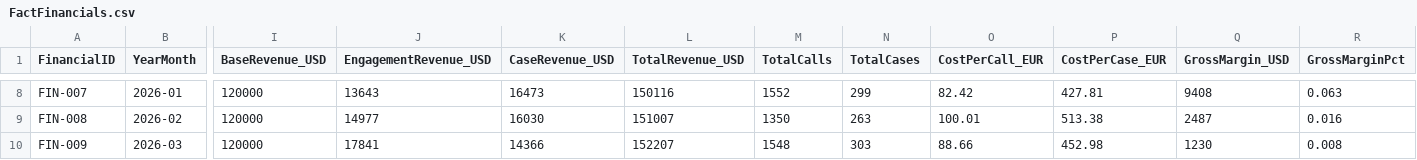
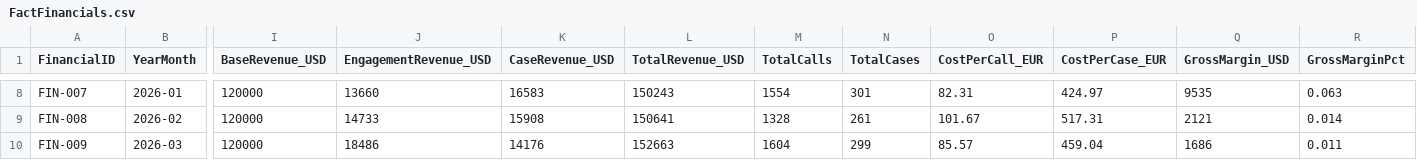
Before and after one commit to emantzoo/powerbi-code-first-dashboards, a CSV file: epikast/data/FactFinancials.csv, drawn as a sheet; only a part is shown, gaps mark what is left out; the diff covers the shown part only; the diff names each change by its address in the sheet, - before the commit and + after, or states it on an @@ line.

```diff
--- a/epikast/data/FactFinancials.csv
+++ b/epikast/data/FactFinancials.csv
-J8 (EngagementRevenue_USD): 13643
+J8 (EngagementRevenue_USD): 13660
-K8 (CaseRevenue_USD): 16473
+K8 (CaseRevenue_USD): 16583
-L8 (TotalRevenue_USD): 150116
+L8 (TotalRevenue_USD): 150243
-M8 (TotalCalls): 1552
+M8 (TotalCalls): 1554
-N8 (TotalCases): 299
+N8 (TotalCases): 301
-O8 (CostPerCall_EUR): 82.42
+O8 (CostPerCall_EUR): 82.31
-P8 (CostPerCase_EUR): 427.81
+P8 (CostPerCase_EUR): 424.97
-Q8 (GrossMargin_USD): 9408
+Q8 (GrossMargin_USD): 9535
-J9 (EngagementRevenue_USD): 14977
+J9 (EngagementRevenue_USD): 14733
-K9 (CaseRevenue_USD): 16030
+K9 (CaseRevenue_USD): 15908
-L9 (TotalRevenue_USD): 151007
+L9 (TotalRevenue_USD): 150641
-M9 (TotalCalls): 1350
+M9 (TotalCalls): 1328
-N9 (TotalCases): 263
+N9 (TotalCases): 261
-O9 (CostPerCall_EUR): 100.01
+O9 (CostPerCall_EUR): 101.67
-P9 (CostPerCase_EUR): 513.38
+P9 (CostPerCase_EUR): 517.31
-Q9 (GrossMargin_USD): 2487
+Q9 (GrossMargin_USD): 2121
-R9 (GrossMarginPct): 0.016
+R9 (GrossMarginPct): 0.014
-J10 (EngagementRevenue_USD): 17841
+J10 (EngagementRevenue_USD): 18486
-K10 (CaseRevenue_USD): 14366
+K10 (CaseRevenue_USD): 14176
-L10 (TotalRevenue_USD): 152207
+L10 (TotalRevenue_USD): 152663
-M10 (TotalCalls): 1548
+M10 (TotalCalls): 1604
-N10 (TotalCases): 303
+N10 (TotalCases): 299
-O10 (CostPerCall_EUR): 88.66
+O10 (CostPerCall_EUR): 85.57
-P10 (CostPerCase_EUR): 452.98
+P10 (CostPerCase_EUR): 459.04
-Q10 (GrossMargin_USD): 1230
+Q10 (GrossMargin_USD): 1686
-R10 (GrossMarginPct): 0.008
+R10 (GrossMarginPct): 0.011
```
Also changed, not shown: 62 edited cells elsewhere in this file, epikast/data/FactPatientCases.csv, epikast/data/FactRx.csv, 2 other files.
